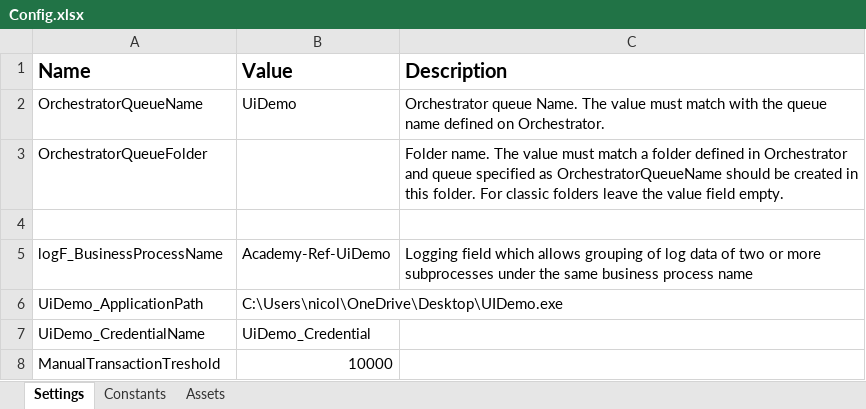
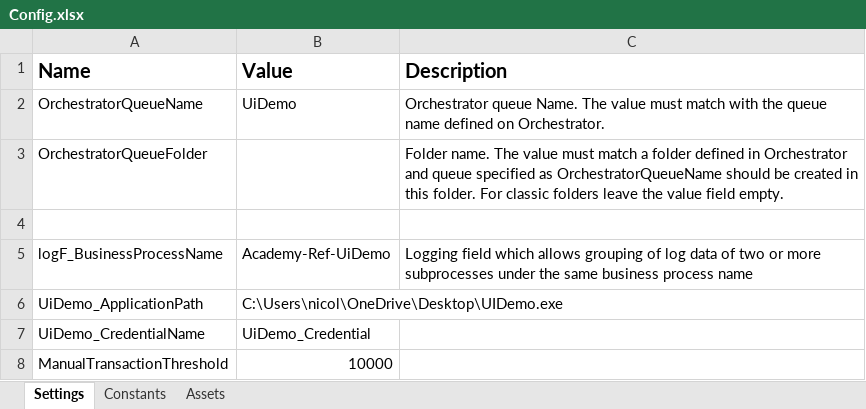
Before and after one commit to notTellez1202/REF_UiDemo, an Excel workbook: Data/Config.xlsx, sheet Settings, drawn as a sheet; values as stored, in another font and other column widths than the file's, no borders; the diff names each change by its address in the sheet, - before the commit and + after, or states it on an @@ line.

Commit message:
Adding The condition of the Threshold

```diff
--- a/Data/Config.xlsx (sheet Settings)
+++ b/Data/Config.xlsx (sheet Settings)
-A8 (Name): ManualTransactionTreshold
+A8 (Name): ManualTransactionThreshold
```
Also changed, not shown: 2 other files.
